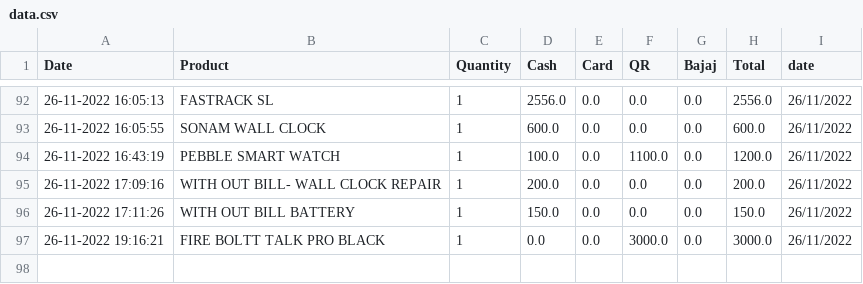
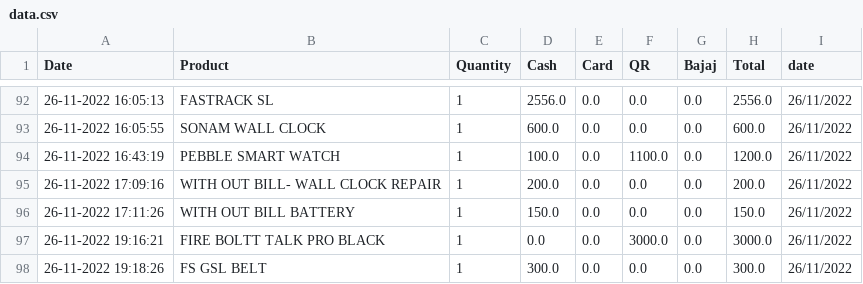
Before and after one commit to shilpa2806/Shop_Nandyal, a CSV file: data.csv, drawn as a sheet; only a part is shown, gaps mark what is left out.

Commit message:
committing files

```diff
--- a/data.csv
+++ b/data.csv
@@ -97 +97,2 @@ Date,Product,Quantity,Cash,Card,QR,Bajaj,Total,date
 26-11-2022 19:16:21,FIRE BOLTT TALK PRO BLACK,1,0.0,0.0,3000.0,0.0,3000.0,26/11/2022
+26-11-2022 19:18:26,FS GSL BELT ,1,300.0,0.0,0.0,0.0,300.0,26/11/2022
```
